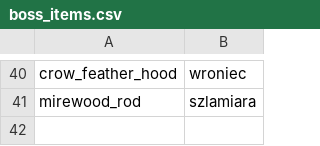
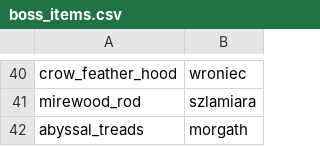
Before and after one commit to fawizja/Pixel, a CSV file: shared/src/main/resources/data/boss_items.csv, drawn as a sheet; only a part is shown, gaps mark what is left out; the diff names each change by its address in the sheet, - before the commit and + after, or states it on an @@ line.

```diff
--- a/shared/src/main/resources/data/boss_items.csv
+++ b/shared/src/main/resources/data/boss_items.csv
+row 42: abyssal_treads | morgath
```
Also changed, not shown: shared/src/main/resources/data/items.csv, shared/src/main/resources/data/loot.csv, 46 other files.
